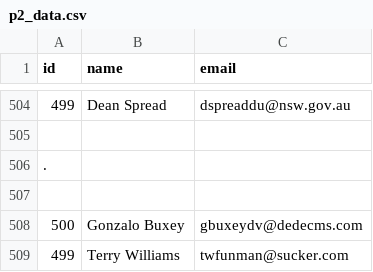
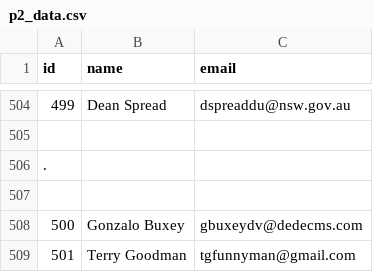
Before and after one commit to captainzonks/contacts_manager, a CSV file: src/p2_data.csv, drawn as a sheet; only a part is shown, gaps mark what is left out; removed rows and columns are numbered as before the commit, all else as after; the diff names each change by its address in the sheet, - before the commit and + after, or states it on an @@ line.

Commit message:
improve: can now search csv file for id, full name, or email

```diff
--- a/src/p2_data.csv
+++ b/src/p2_data.csv
-row 509: 499 | Terry Williams | twfunman@sucker.com
+row 509: 501 | Terry Goodman | tgfunnyman@gmail.com
```
Also changed, not shown: 1 other file.
